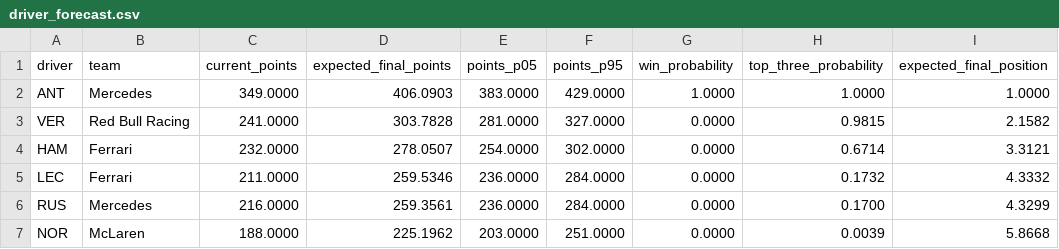
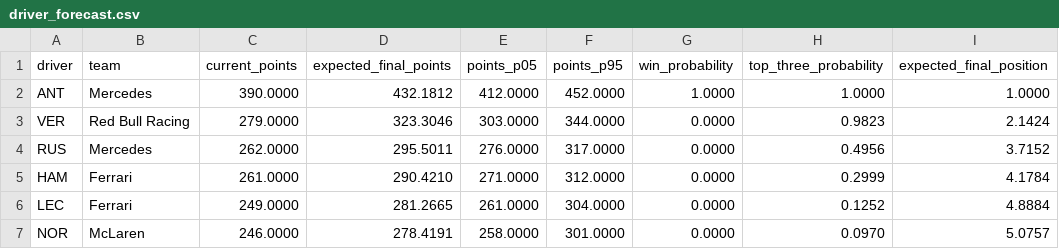
Before and after one commit to Tushar130506/Apex, a CSV file: runs/season_forecast_2026/driver_forecast.csv, drawn as a sheet; only a part is shown; the diff covers the shown part only.

```diff
--- a/runs/season_forecast_2026/driver_forecast.csv
+++ b/runs/season_forecast_2026/driver_forecast.csv
@@ -1,7 +1,7 @@
 driver,team,current_points,expected_final_points,points_p05,points_p95,win_probability,top_three_probability,expected_final_position
-ANT,Mercedes,349.0000,406.0903,383.0000,429.0000,1.0000,1.0000,1.0000
-VER,Red Bull Racing,241.0000,303.7828,281.0000,327.0000,0.0000,0.9815,2.1582
-HAM,Ferrari,232.0000,278.0507,254.0000,302.0000,0.0000,0.6714,3.3121
-LEC,Ferrari,211.0000,259.5346,236.0000,284.0000,0.0000,0.1732,4.3332
-RUS,Mercedes,216.0000,259.3561,236.0000,284.0000,0.0000,0.1700,4.3299
-NOR,McLaren,188.0000,225.1962,203.0000,251.0000,0.0000,0.0039,5.8668
+ANT,Mercedes,390.0000,432.1812,412.0000,452.0000,1.0000,1.0000,1.0000
+VER,Red Bull Racing,279.0000,323.3046,303.0000,344.0000,0.0000,0.9823,2.1424
+RUS,Mercedes,262.0000,295.5011,276.0000,317.0000,0.0000,0.4956,3.7152
+HAM,Ferrari,261.0000,290.4210,271.0000,312.0000,0.0000,0.2999,4.1784
+LEC,Ferrari,249.0000,281.2665,261.0000,304.0000,0.0000,0.1252,4.8884
+NOR,McLaren,246.0000,278.4191,258.0000,301.0000,0.0000,0.0970,5.0757
```
Also changed, not shown: 5 added rows, 4 removed rows and 52 edited cells elsewhere in this file, runs/forecast_2026_21/race_forecast.csv, runs/season_forecast_2026/constructor_forecast.csv, 13 other files.
